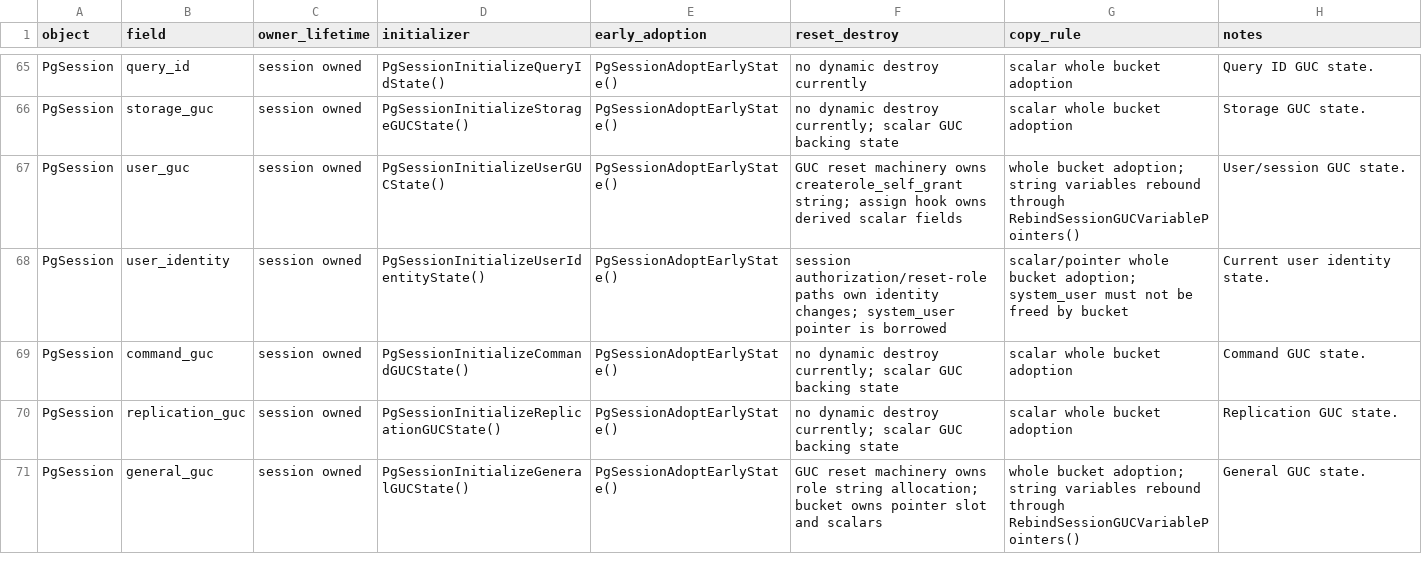
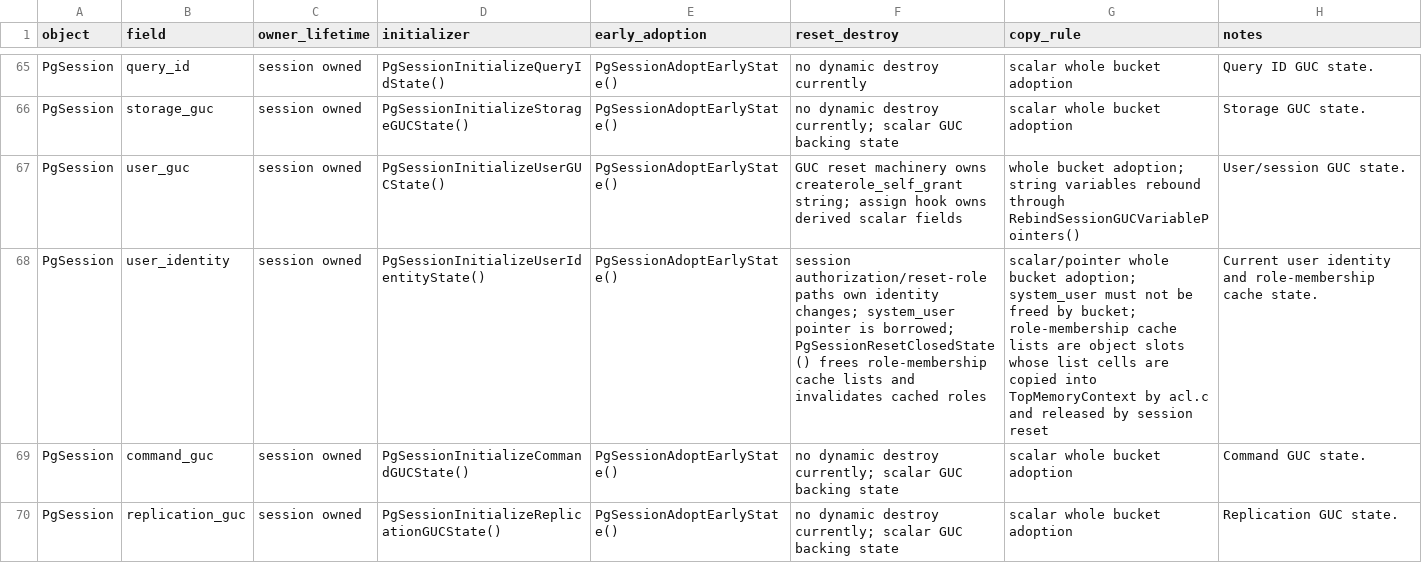
Before and after one commit to gburd/postgres, a TSV file: MULTITHREADED_RUNTIME_LIFECYCLE.tsv, drawn as a sheet; only a part is shown, gaps mark what is left out; the shorter side is filled out with more unchanged rows.

Commit message:
Move ACL role cache into session state

```diff
--- a/MULTITHREADED_RUNTIME_LIFECYCLE.tsv
+++ b/MULTITHREADED_RUNTIME_LIFECYCLE.tsv
@@ -67,3 +67,3 @@ PgSession	storage_guc	session owned	PgSessionInitializeStorageGUCState()	PgSessi
 PgSession	user_guc	session owned	PgSessionInitializeUserGUCState()	PgSessionAdoptEarlyState()	GUC reset machinery owns createrole_self_grant string; assign hook owns derived scalar fields	whole bucket adoption; string variables rebound through RebindSessionGUCVariablePointers()	User/session GUC state.
-PgSession	user_identity	session owned	PgSessionInitializeUserIdentityState()	PgSessionAdoptEarlyState()	session authorization/reset-role paths own identity changes; system_user pointer is borrowed	scalar/pointer whole bucket adoption; system_user must not be freed by bucket	Current user identity state.
+PgSession	user_identity	session owned	PgSessionInitializeUserIdentityState()	PgSessionAdoptEarlyState()	session authorization/reset-role paths own identity changes; system_user pointer is borrowed; PgSessionResetClosedState() frees role-membership cache lists and invalidates cached roles	scalar/pointer whole bucket adoption; system_user must not be freed by bucket; role-membership cache lists are object slots whose list cells are copied into TopMemoryContext by acl.c and released by session reset	Current user identity and role-membership cache state.
 PgSession	command_guc	session owned	PgSessionInitializeCommandGUCState()	PgSessionAdoptEarlyState()	no dynamic destroy currently; scalar GUC backing state	scalar whole bucket adoption	Command GUC state.
```
Also changed, not shown: 7 other files.
